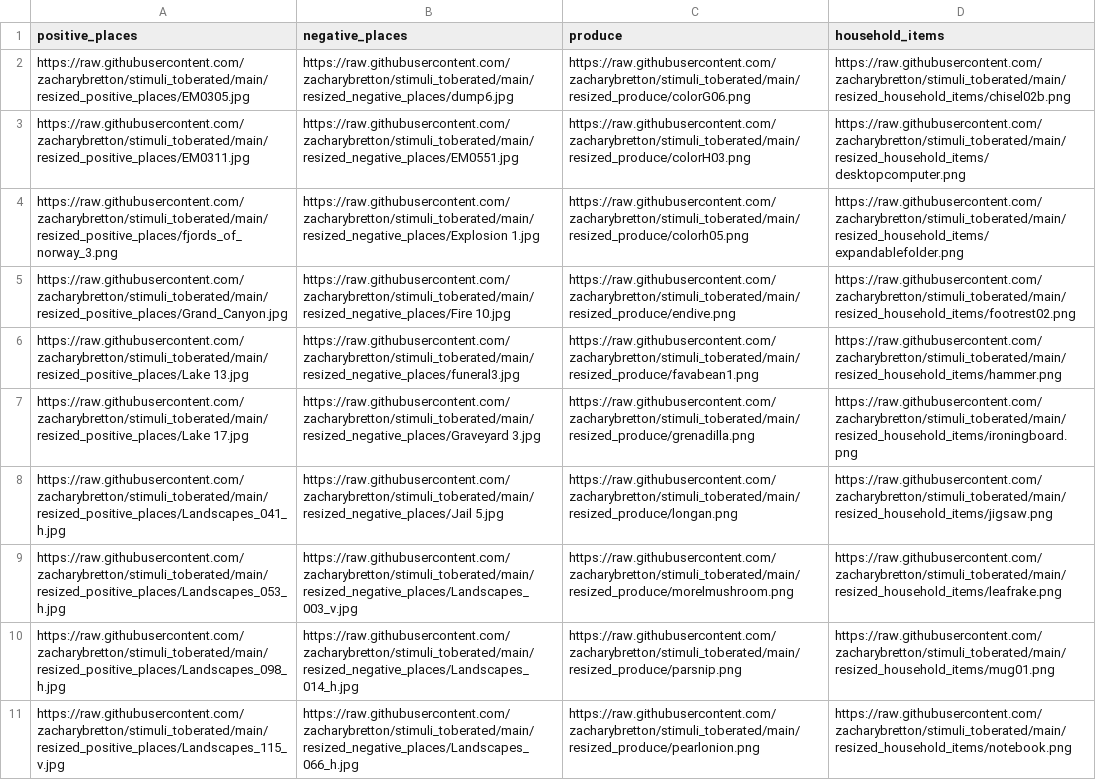
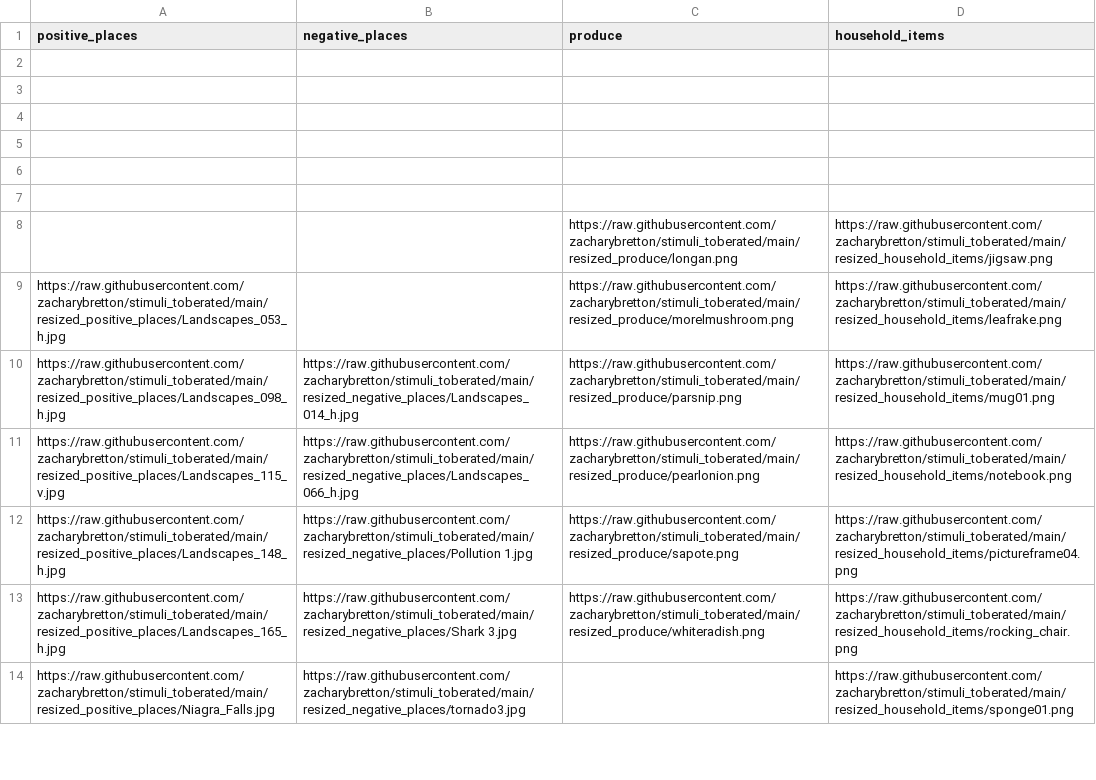
Before and after one commit to zacharybretton/stimuli_toberated, a CSV file: remaining_items.csv, drawn as a sheet; only a part is shown; the shorter side is filled out with more unchanged rows.

```diff
--- a/remaining_items.csv
+++ b/remaining_items.csv
@@ -1,10 +1,10 @@
 positive_places,negative_places,produce,household_items
-https://raw.githubusercontent.com/zacharybretton/stimuli_toberated/main/resized_positive_places/EM0305.jpg,https://raw.githubusercontent.com/zacharybretton/stimuli_toberated/main/resized_negative_places/dump6.jpg,https://raw.githubusercontent.com/zacharybretton/stimuli_toberated/main/resized_produce/colorG06.png,https://raw.githubusercontent.com/zacharybretton/stimuli_toberated/main/resized_household_items/chisel02b.png
-https://raw.githubusercontent.com/zacharybretton/stimuli_toberated/main/resized_positive_places/EM0311.jpg,https://raw.githubusercontent.com/zacharybretton/stimuli_toberated/main/resized_negative_places/EM0551.jpg,https://raw.githubusercontent.com/zacharybretton/stimuli_toberated/main/resized_produce/colorH03.png,https://raw.githubusercontent.com/zacharybretton/stimuli_toberated/main/resized_household_items/desktopcomputer.png
-https://raw.githubusercontent.com/zacharybretton/stimuli_toberated/main/resized_positive_places/fjords_of_norway_3.png,https://raw.githubusercontent.com/zacharybretton/stimuli_toberated/main/resized_negative_places/Explosion 1.jpg,https://raw.githubusercontent.com/zacharybretton/stimuli_toberated/main/resized_produce/colorh05.png,https://raw.githubusercontent.com/zacharybretton/stimuli_toberated/main/resized_household_items/expandablefolder.png
-https://raw.githubusercontent.com/zacharybretton/stimuli_toberated/main/resized_positive_places/Grand_Canyon.jpg,https://raw.githubusercontent.com/zacharybretton/stimuli_toberated/main/resized_negative_places/Fire 10.jpg,https://raw.githubusercontent.com/zacharybretton/stimuli_toberated/main/resized_produce/endive.png,https://raw.githubusercontent.com/zacharybretton/stimuli_toberated/main/resized_household_items/footrest02.png
-https://raw.githubusercontent.com/zacharybretton/stimuli_toberated/main/resized_positive_places/Lake 13.jpg,https://raw.githubusercontent.com/zacharybretton/stimuli_toberated/main/resized_negative_places/funeral3.jpg,https://raw.githubusercontent.com/zacharybretton/stimuli_toberated/main/resized_produce/favabean1.png,https://raw.githubusercontent.com/zacharybretton/stimuli_toberated/main/resized_household_items/hammer.png
-https://raw.githubusercontent.com/zacharybretton/stimuli_toberated/main/resized_positive_places/Lake 17.jpg,https://raw.githubusercontent.com/zacharybretton/stimuli_toberated/main/resized_negative_places/Graveyard 3.jpg,https://raw.githubusercontent.com/zacharybretton/stimuli_toberated/main/resized_produce/grenadilla.png,https://raw.githubusercontent.com/zacharybretton/stimuli_toberated/main/resized_household_items/ironingboard.png
-https://raw.githubusercontent.com/zacharybretton/stimuli_toberated/main/resized_positive_places/Landscapes_041_h.jpg,https://raw.githubusercontent.com/zacharybretton/stimuli_toberated/main/resized_negative_places/Jail 5.jpg,https://raw.githubusercontent.com/zacharybretton/stimuli_toberated/main/resized_produce/longan.png,https://raw.githubusercontent.com/zacharybretton/stimuli_toberated/main/resized_household_items/jigsaw.png
-https://raw.githubusercontent.com/zacharybretton/stimuli_toberated/main/resized_positive_places/Landscapes_053_h.jpg,https://raw.githubusercontent.com/zacharybretton/stimuli_toberated/main/resized_negative_places/Landscapes_003_v.jpg,https://raw.githubusercontent.com/zacharybretton/stimuli_toberated/main/resized_produce/morelmushroom.png,https://raw.githubusercontent.com/zacharybretton/stimuli_toberated/main/resized_household_items/leafrake.png
+,,,
+,,,
+,,,
+,,,
+,,,
+,,,
+,,https://raw.githubusercontent.com/zacharybretton/stimuli_toberated/main/resized_produce/longan.png,https://raw.githubusercontent.com/zacharybretton/stimuli_toberated/main/resized_household_items/jigsaw.png
+https://raw.githubusercontent.com/zacharybretton/stimuli_toberated/main/resized_positive_places/Landscapes_053_h.jpg,,https://raw.githubusercontent.com/zacharybretton/stimuli_toberated/main/resized_produce/morelmushroom.png,https://raw.githubusercontent.com/zacharybretton/stimuli_toberated/main/resized_household_items/leafrake.png
 https://raw.githubusercontent.com/zacharybretton/stimuli_toberated/main/resized_positive_places/Landscapes_098_h.jpg,https://raw.githubusercontent.com/zacharybretton/stimuli_toberated/main/resized_negative_places/Landscapes_014_h.jpg,https://raw.githubusercontent.com/zacharybretton/stimuli_toberated/main/resized_produce/parsnip.png,https://raw.githubusercontent.com/zacharybretton/stimuli_toberated/main/resized_household_items/mug01.png
```
Also changed, not shown: full_HIT_list.csv, 2 other files.
